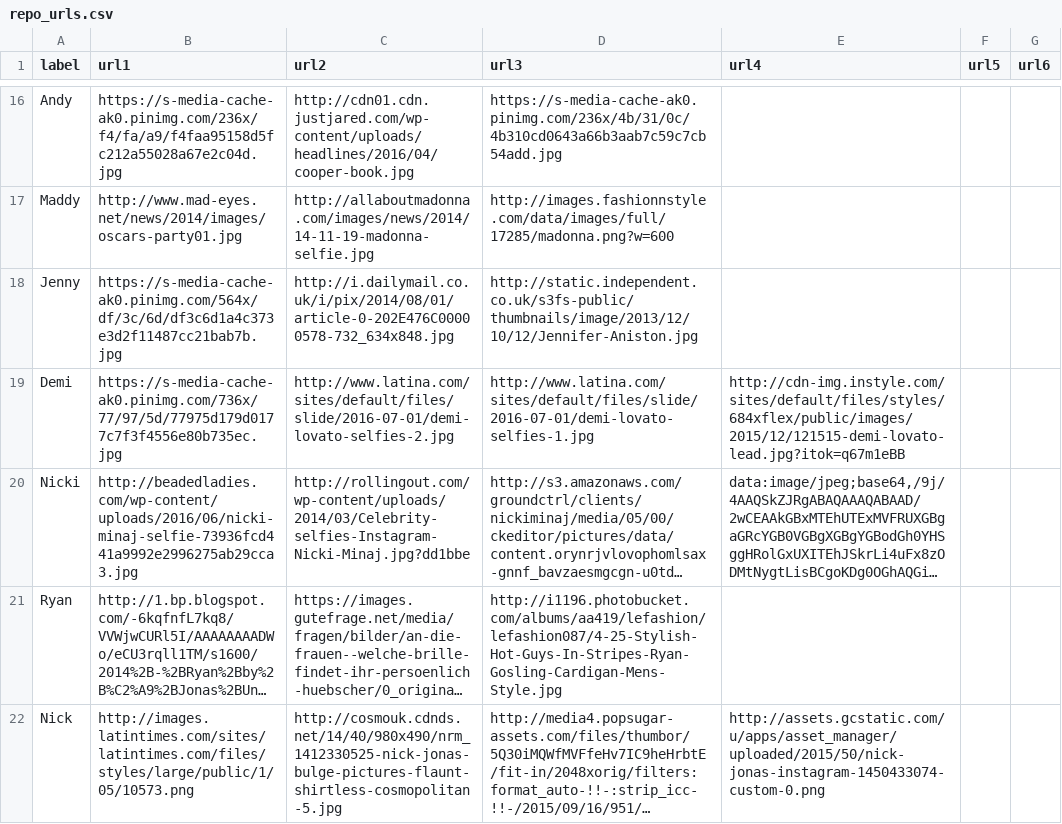
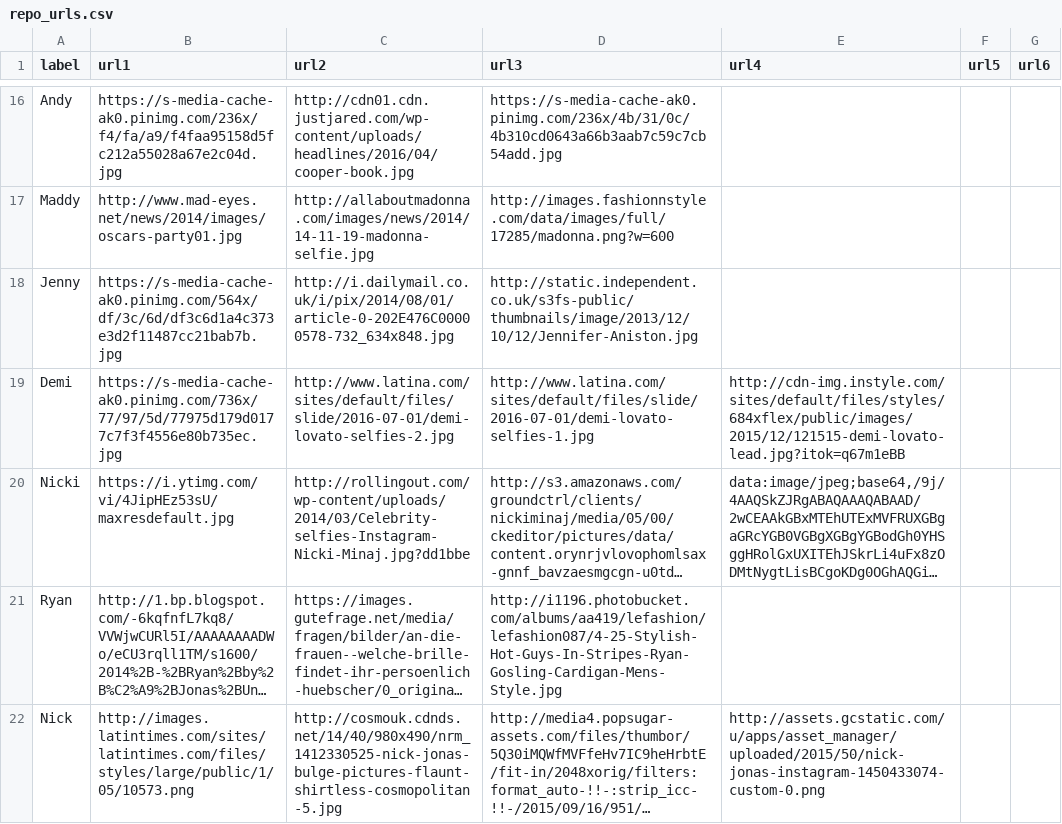
Before and after one commit to rbembleton/okcatfish, a CSV file: lib/seeds/repo_urls.csv, drawn as a sheet; only a part is shown, gaps mark what is left out; long unchanged cells end in …; the diff names each change by its address in the sheet, - before the commit and + after, or states it on an @@ line.

Commit message:
Update Nicki

```diff
--- a/lib/seeds/repo_urls.csv
+++ b/lib/seeds/repo_urls.csv
-B20 (url1): http://beadedladies.com/wp-content/uploads/2016/06/nicki-minaj-selfie-73936fcd441a9992e2996275ab29cca3.jpg
+B20 (url1): https://i.ytimg.com/vi/4JipHEz53sU/maxresdefault.jpg
```
